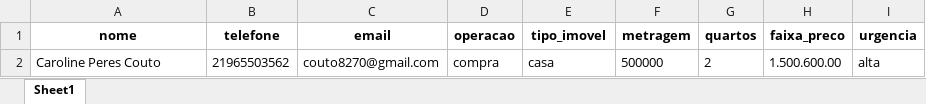
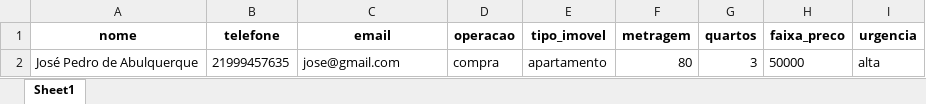
Before and after one commit to CerebroArtificial-cmd/atendimentoimobiliaria-ia, an Excel workbook: imobiliaria_leads.xlsx, sheet Sheet1, drawn as a sheet; values as stored, in another font and other column widths than the file's, no borders; removed rows and columns are numbered as before the commit, all else as after; the diff names each change by its address in the sheet, - before the commit and + after, or states it on an @@ line.

Commit message:
Add files via upload

```diff
--- a/imobiliaria_leads.xlsx (sheet Sheet1)
+++ b/imobiliaria_leads.xlsx (sheet Sheet1)
-row 2: Caroline Peres Couto | 21965503562 | couto8270@gmail.com | compra | casa | 500000 | 2 | 1.500.600.00 | alta
+row 2: José Pedro de Abulquerque | 21999457635 | jose@gmail.com | compra | apartamento | 80 | 3 | 50000 | alta
```
